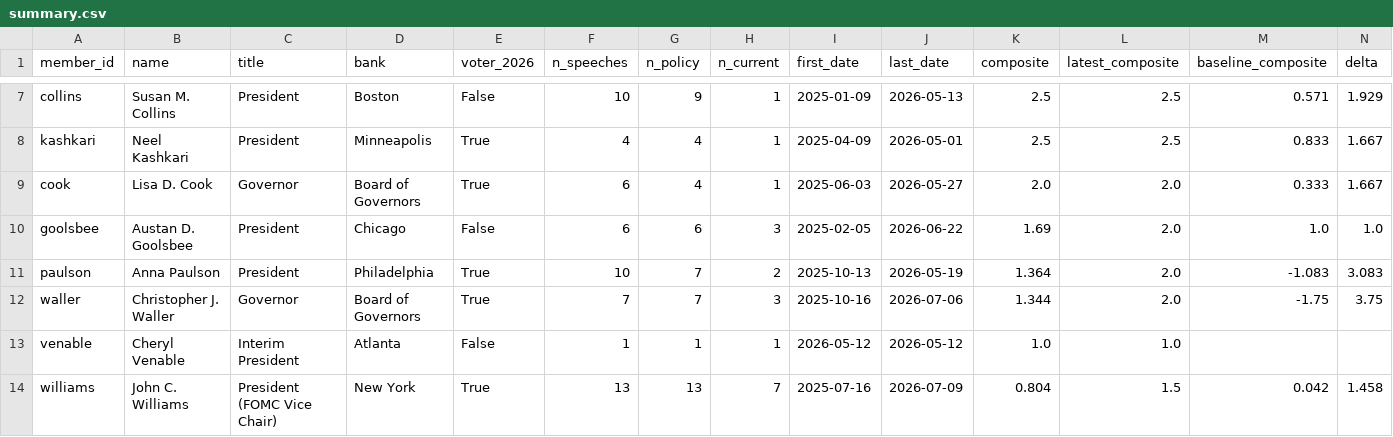
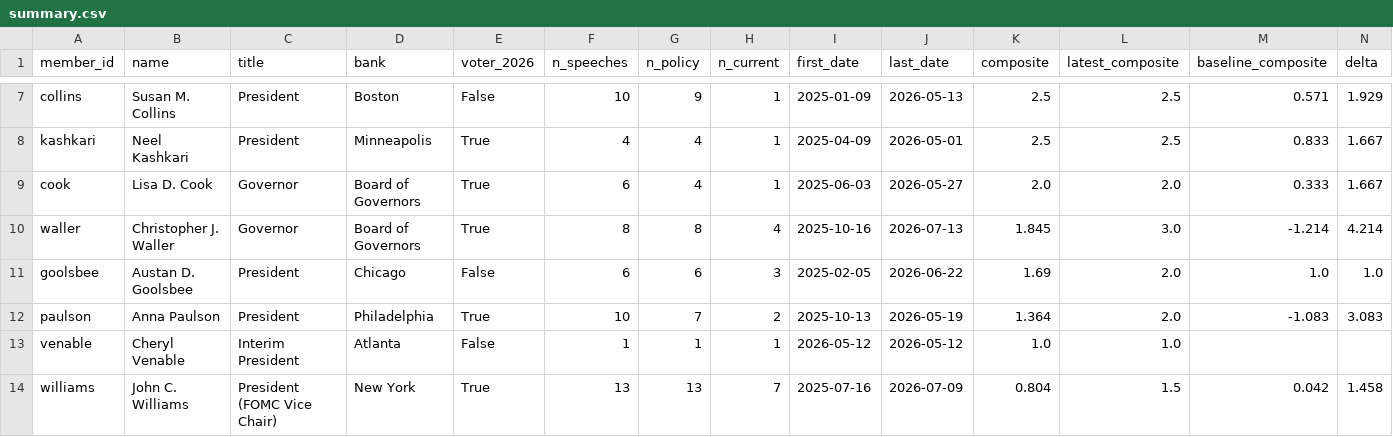
Before and after one commit to mrabelosouza-maker/fomc, a CSV file: results/summary.csv, drawn as a sheet; only a part is shown, gaps mark what is left out; removed rows and columns are numbered as before the commit, all else as after; rows hold the shown columns only; the diff names each change by its address in the sheet, - before the commit and + after, or states it on an @@ line.

```diff
--- a/results/summary.csv
+++ b/results/summary.csv
+row 10: waller | Christopher J. Waller | Governor | Board of Governors | True | 8 | 8 | 4 | 2025-10-16 | 2026-07-13 | 1.845 | 3.0 | -1.214 | 4.214
-row 12: waller | Christopher J. Waller | Governor | Board of Governors | True | 7 | 7 | 3 | 2025-10-16 | 2026-07-06 | 1.344 | 2.0 | -1.75 | 3.75
```
Also changed, not shown: results/median_functions.csv, 3 other files.
